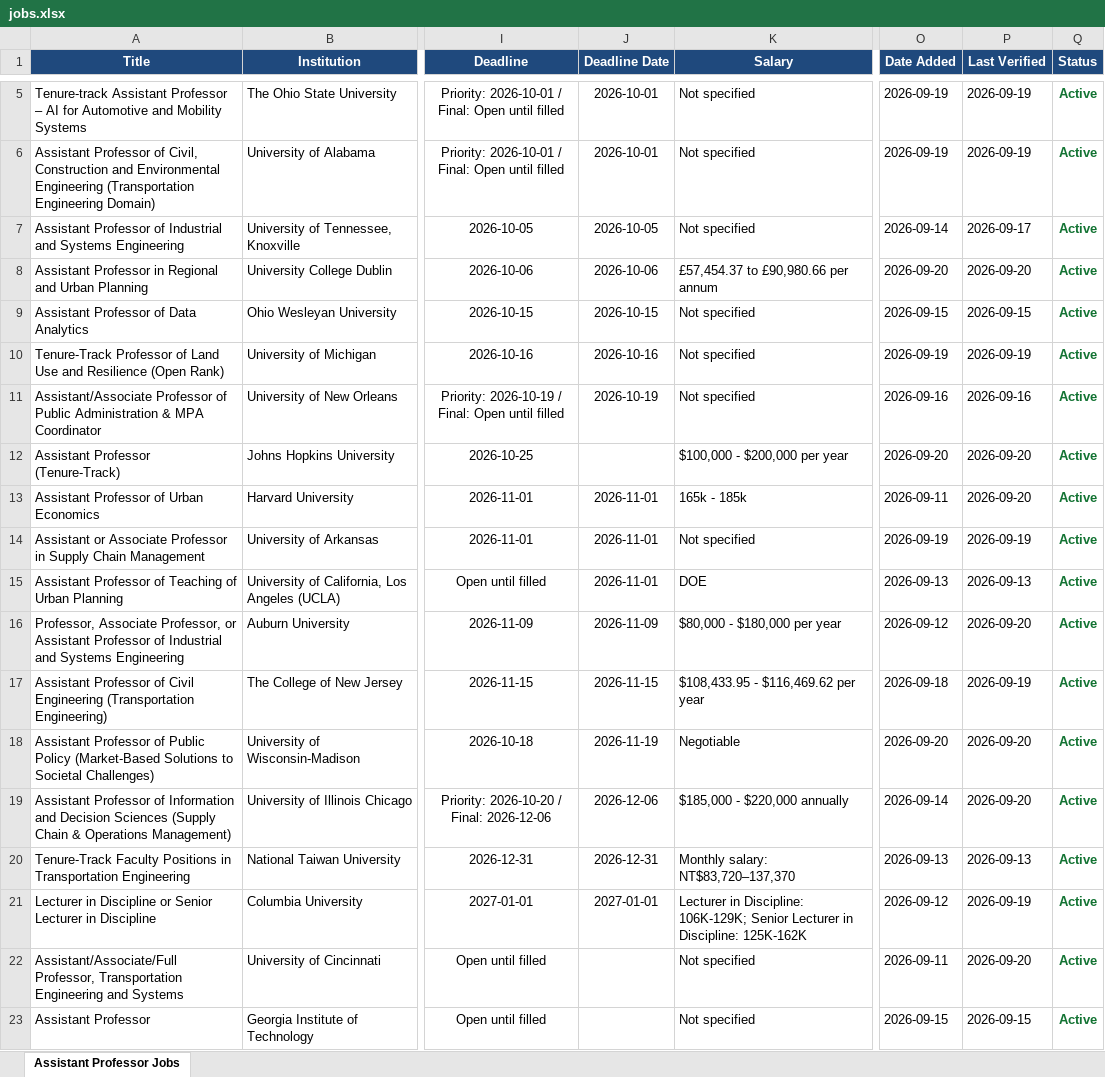
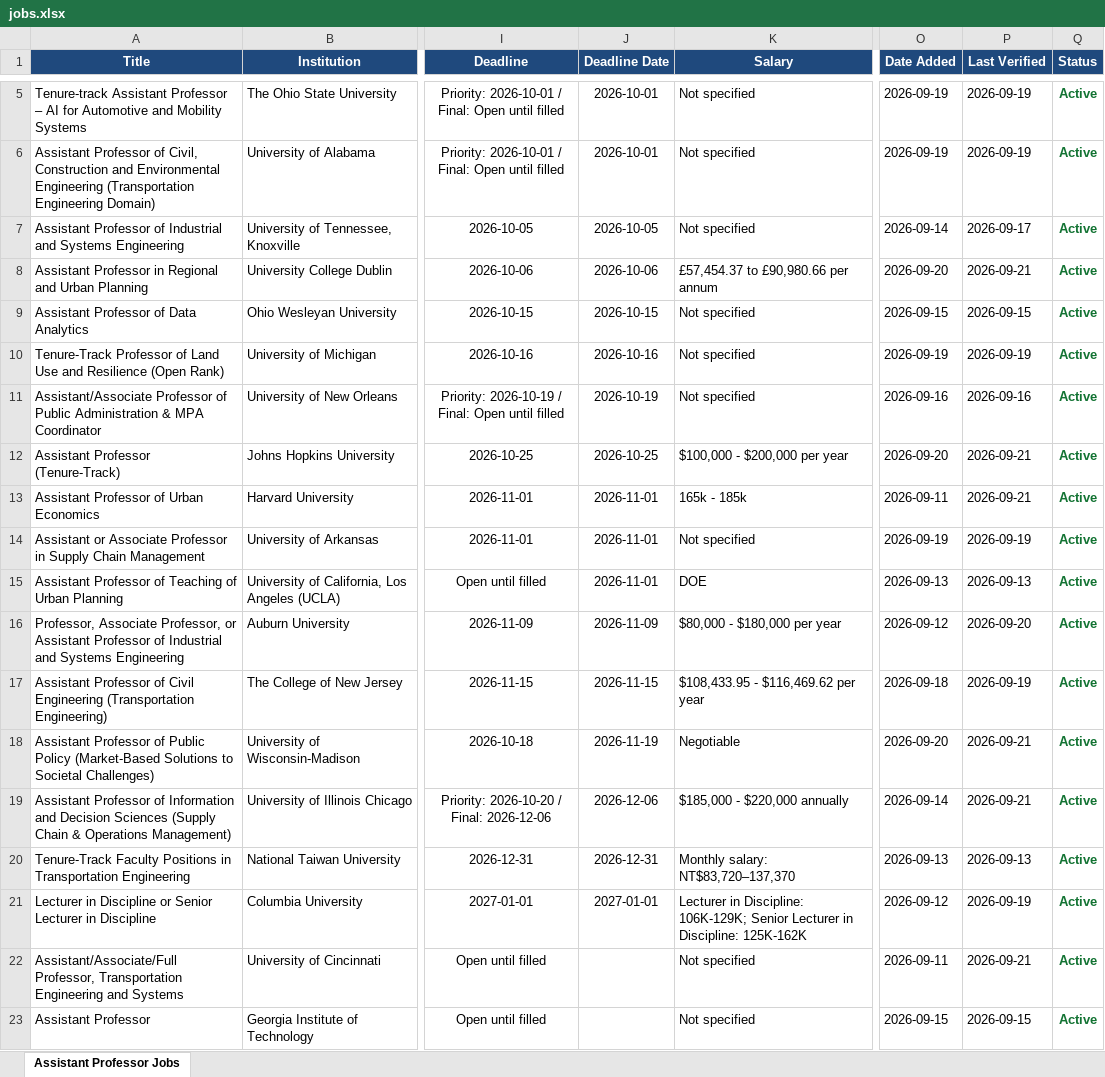
Before and after one commit to KBaek0316/AssistantProfessorJobScraper, an Excel workbook: jobs.xlsx, sheet Assistant Professor Jobs, drawn as a sheet; only a part is shown, gaps mark what is left out; values as stored, in another font and other column widths than the file's, no borders; the diff covers the shown part only; the diff names each change by its address in the sheet, - before the commit and + after, or states it on an @@ line.

```diff
--- a/jobs.xlsx (sheet Assistant Professor Jobs)
+++ b/jobs.xlsx (sheet Assistant Professor Jobs)
-P8 (Last Verified): 2026-09-20
+P8 (Last Verified): 2026-09-21
-J12 (Deadline Date): (empty)
+J12 (Deadline Date): 2026-10-25
-P12:P13 (Last Verified): 2026-09-20
+P12:P13 (Last Verified): 2026-09-21
-P18:P19 (Last Verified): 2026-09-20
+P18:P19 (Last Verified): 2026-09-21
-P22 (Last Verified): 2026-09-20
+P22 (Last Verified): 2026-09-21
```
Also changed, not shown: 3 added rows, 2 removed rows and 4 edited cells elsewhere in this sheet, 3 other files.
